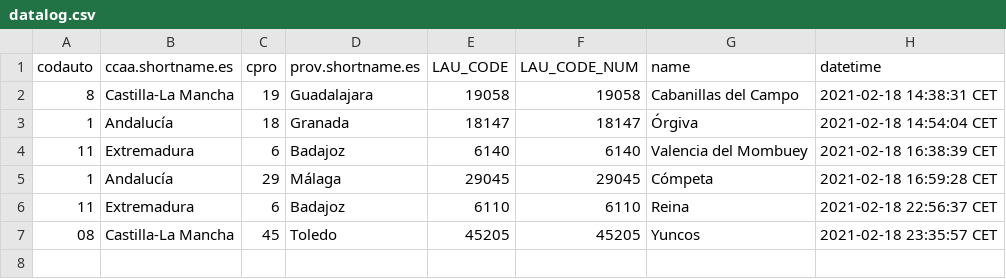
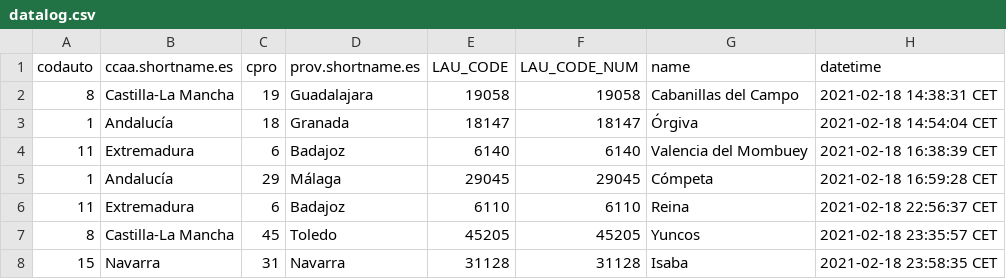
Before and after one commit to dieghernan/testr, a CSV file: assets/datalog.csv, drawn as a sheet.

```diff
--- a/assets/datalog.csv
+++ b/assets/datalog.csv
@@ -6,2 +6,3 @@
 "11","Extremadura","6","Badajoz","6110",6110,"Reina","2021-02-18 22:56:37 CET"
-"08","Castilla-La Mancha","45","Toledo","45205",45205,"Yuncos","2021-02-18 23:35:57 CET"
+"8","Castilla-La Mancha","45","Toledo","45205",45205,"Yuncos","2021-02-18 23:35:57 CET"
+"15","Navarra","31","Navarra","31128",31128,"Isaba","2021-02-18 23:58:35 CET"
```
Also changed, not shown: 1 other file.
